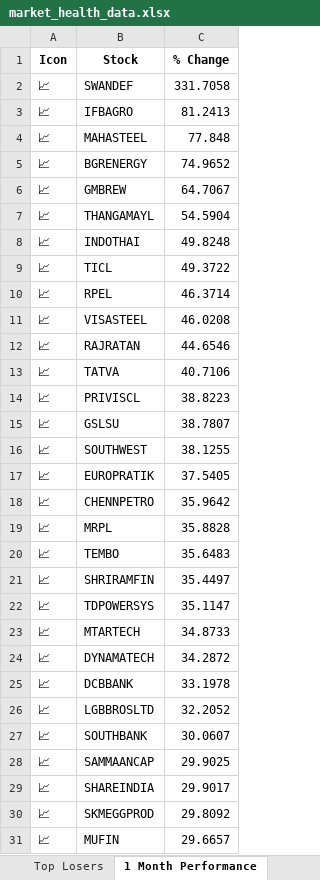
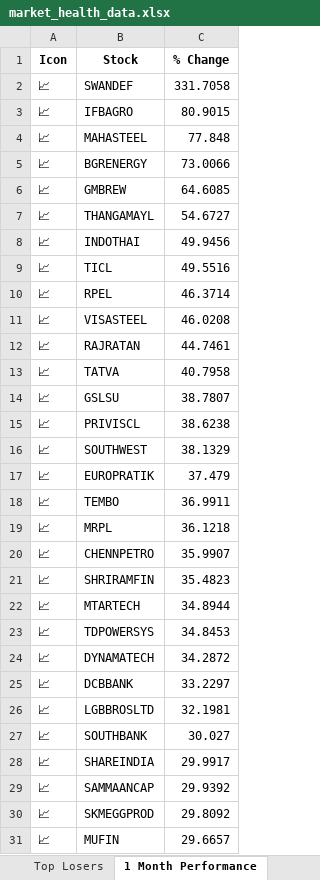
Before and after one commit to twyvernss/market-health-data, an Excel workbook: market_health_data.xlsx, sheet 1 Month Performance, drawn as a sheet; only a part is shown; values as stored, in another font and other column widths than the file's, no borders; removed rows and columns are numbered as before the commit, all else as after; the diff covers the shown part only; the diff names each change by its address in the sheet, - before the commit and + after, or states it on an @@ line.

```diff
--- a/market_health_data.xlsx (sheet 1 Month Performance)
+++ b/market_health_data.xlsx (sheet 1 Month Performance)
-C3 (% Change): 81.2413
+C3 (% Change): 80.9015
-C5 (% Change): 74.9652
+C5 (% Change): 73.0066
-C6 (% Change): 64.7067
+C6 (% Change): 64.6085
-C7 (% Change): 54.5904
+C7 (% Change): 54.6727
-C8 (% Change): 49.8248
+C8 (% Change): 49.9456
-C9 (% Change): 49.3722
+C9 (% Change): 49.5516
-C12 (% Change): 44.6546
+C12 (% Change): 44.7461
-C13 (% Change): 40.7106
+C13 (% Change): 40.7958
-row 14: 📈 | PRIVISCL | 38.8223
+row 15: 📈 | PRIVISCL | 38.6238
-C16 (% Change): 38.1255
+C16 (% Change): 38.1329
-C17 (% Change): 37.5405
+C17 (% Change): 37.479
-row 18: 📈 | CHENNPETRO | 35.9642
-row 19: 📈 | MRPL | 35.8828
-C18 (% Change): 35.6483
+C18 (% Change): 36.9911
+row 19: 📈 | MRPL | 36.1218
+row 20: 📈 | CHENNPETRO | 35.9907
-C21 (% Change): 35.4497
+C21 (% Change): 35.4823
-row 22: 📈 | TDPOWERSYS | 35.1147
-C22 (% Change): 34.8733
+C22 (% Change): 34.8944
+row 23: 📈 | TDPOWERSYS | 34.8453
-C25 (% Change): 33.1978
+C25 (% Change): 33.2297
-C26 (% Change): 32.2052
+C26 (% Change): 32.1981
-C27 (% Change): 30.0607
+C27 (% Change): 30.027
-row 28: 📈 | SAMMAANCAP | 29.9025
-C28 (% Change): 29.9017
+C28 (% Change): 29.9917
+row 29: 📈 | SAMMAANCAP | 29.9392
```
Also changed, not shown: 11 added rows, 11 removed rows and 22 edited cells elsewhere in this sheet, sheet Industry Analysis, sheet Top Gainers, sheet Top Losers, sheet 2 Week Return, sheet 1 Year Return, sheet Stock List, 2 more sheets.
